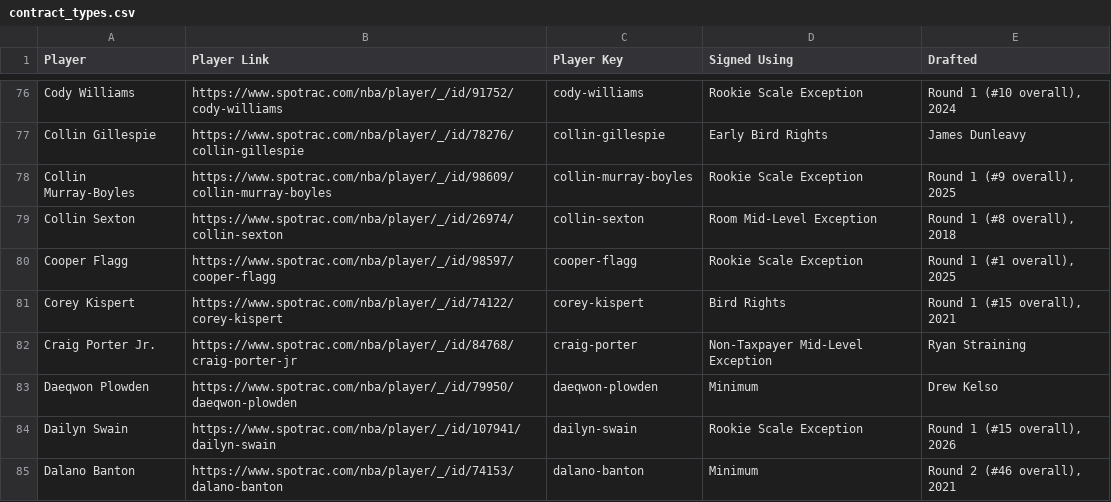
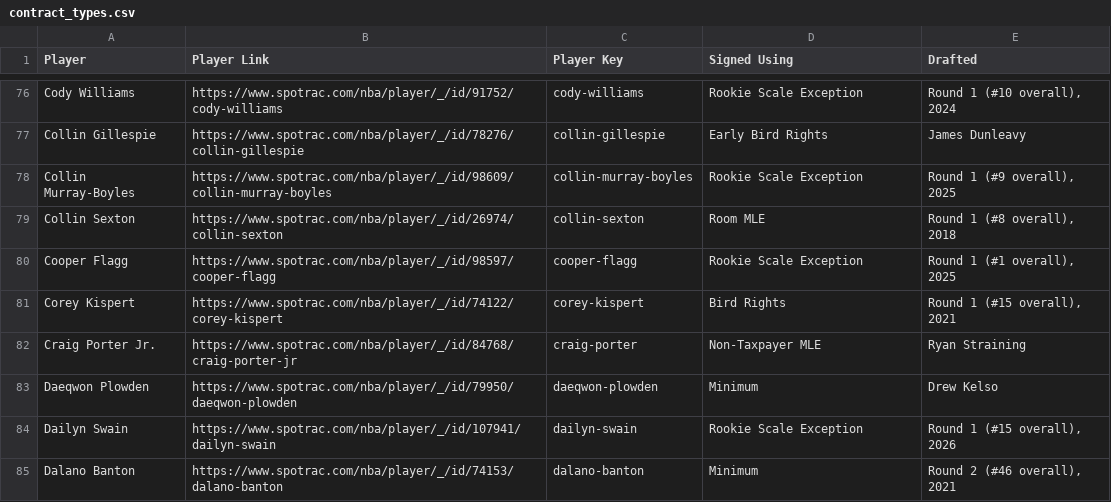
Before and after one commit to b-harr/dmcb, a CSV file: data/contract_types.csv, drawn as a sheet; only a part is shown, gaps mark what is left out; the diff covers the shown part only.

Commit message:
Replace "Mid-Level Exception" with "MLE"

```diff
--- a/data/contract_types.csv
+++ b/data/contract_types.csv
@@ -78,6 +78,6 @@ Collin Gillespie,https://www.spotrac.com/nba/player/_/id/78276/collin-gillespie,
 Collin Murray-Boyles,https://www.spotrac.com/nba/player/_/id/98609/collin-murray-boyles,collin-murray-boyles,Rookie Scale Exception,"Round 1 (#9 overall), 2025"
-Collin Sexton,https://www.spotrac.com/nba/player/_/id/26974/collin-sexton,collin-sexton,Room Mid-Level Exception,"Round 1 (#8 overall), 2018"
+Collin Sexton,https://www.spotrac.com/nba/player/_/id/26974/collin-sexton,collin-sexton,Room MLE,"Round 1 (#8 overall), 2018"
 Cooper Flagg,https://www.spotrac.com/nba/player/_/id/98597/cooper-flagg,cooper-flagg,Rookie Scale Exception,"Round 1 (#1 overall), 2025"
 Corey Kispert,https://www.spotrac.com/nba/player/_/id/74122/corey-kispert,corey-kispert,Bird Rights,"Round 1 (#15 overall), 2021"
-Craig Porter Jr.,https://www.spotrac.com/nba/player/_/id/84768/craig-porter-jr,craig-porter,Non-Taxpayer Mid-Level Exception,Ryan Straining
+Craig Porter Jr.,https://www.spotrac.com/nba/player/_/id/84768/craig-porter-jr,craig-porter,Non-Taxpayer MLE,Ryan Straining
 Daeqwon Plowden,https://www.spotrac.com/nba/player/_/id/79950/daeqwon-plowden,daeqwon-plowden,Minimum,Drew Kelso
```
Also changed, not shown: 39 edited cells elsewhere in this file.
